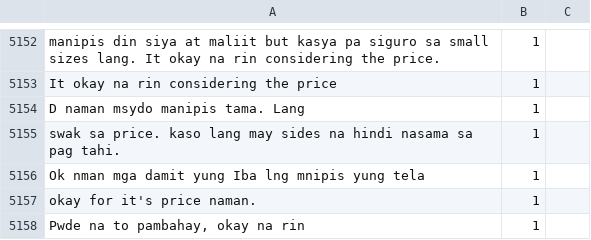
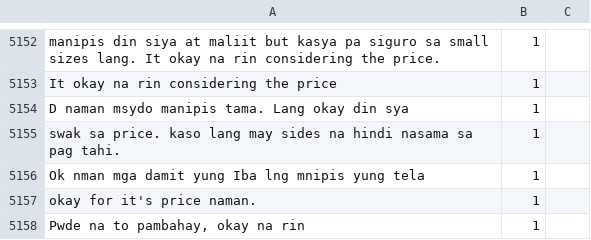
Before and after one commit to PerseusMagnus/sentiment-analysis-thesis, a CSV file: dataset/70-30 Datasets/Final Training Datasets 70-30.csv, drawn as a sheet; only a part is shown, gaps mark what is left out.

Commit message:
updated 5:24

```diff
--- a/dataset/70-30 Datasets/Final Training Datasets 70-30.csv
+++ b/dataset/70-30 Datasets/Final Training Datasets 70-30.csv
@@ -5169,3 +5169,3 @@ manipis din siya at maliit but kasya pa siguro sa small sizes lang. It okay na r
 It okay na rin considering the price,1
-D naman msydo manipis tama. Lang,1
+D naman msydo manipis tama. Lang okay din sya ,1
 swak sa price. kaso lang may sides na hindi nasama sa pag tahi.,1
```
